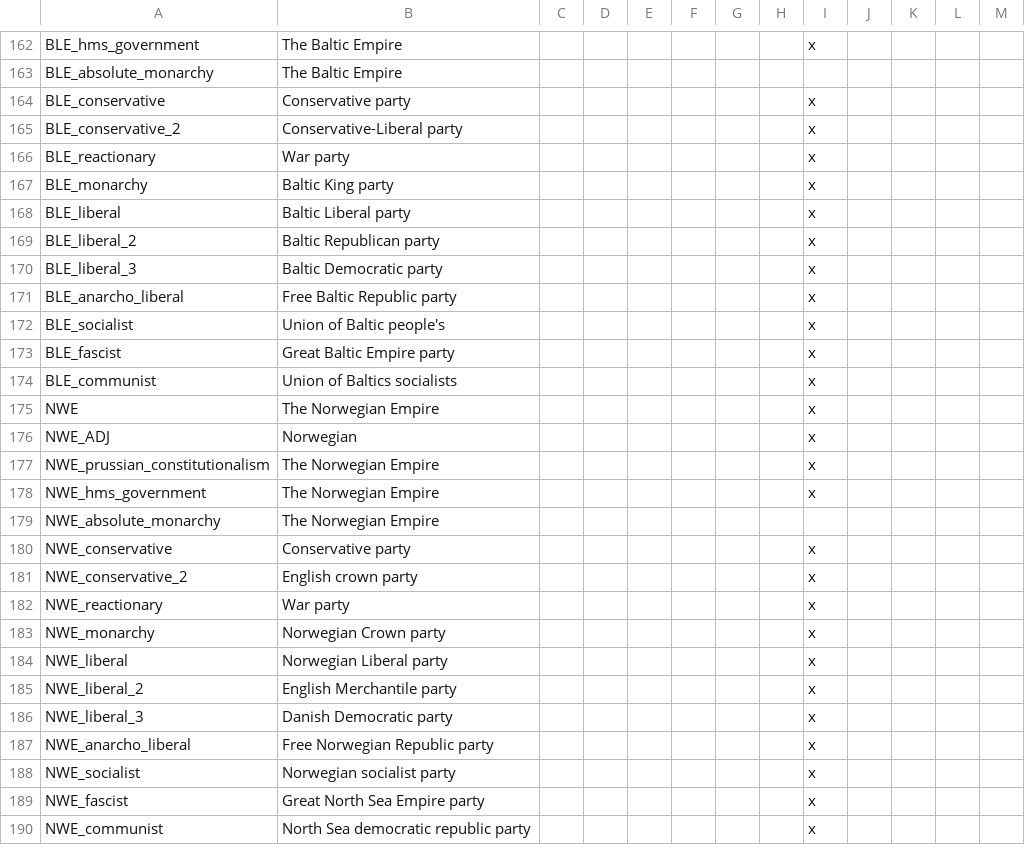
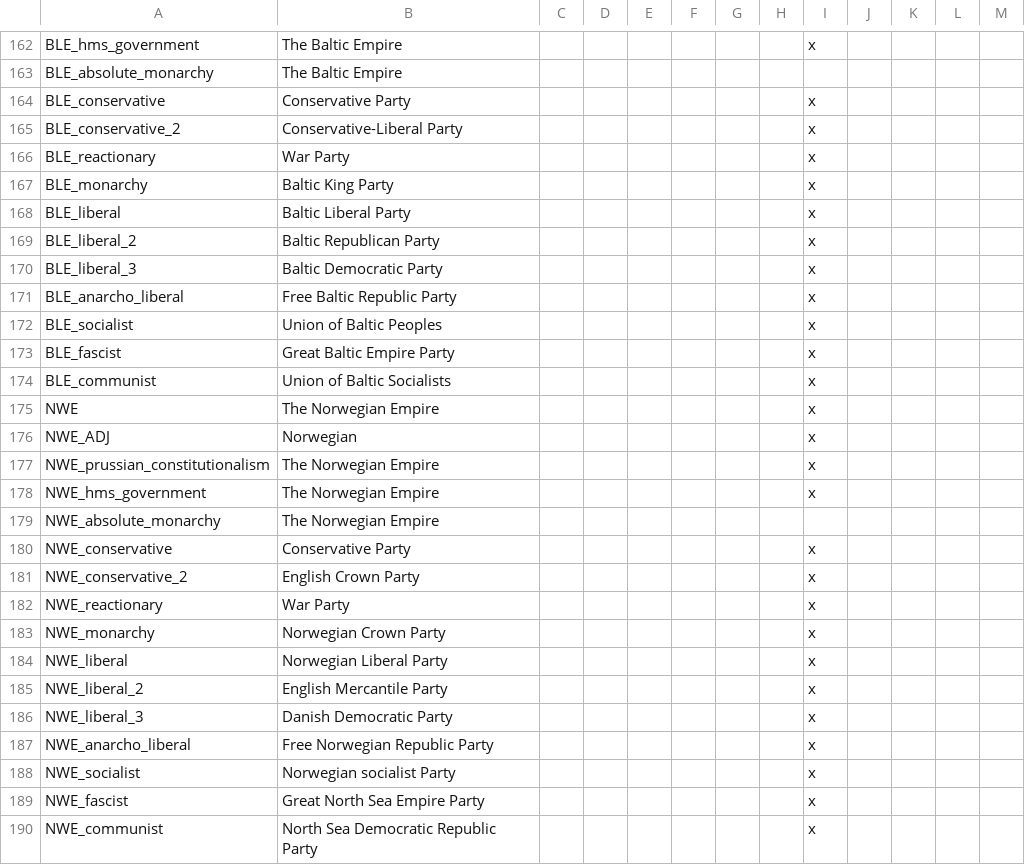
Before and after one commit to MaTi5893/Napoleon-s-Legacy-Remastered, a CSV file: Napoleon's Legacy_Remake/localisation/00_NL_remake_new_nations.csv, drawn as a sheet; only a part is shown, gaps mark what is left out.

Commit message:
localisation and something that may or may not be important

```diff
--- a/Napoleon's Legacy_Remake/localisation/00_NL_remake_new_nations.csv
+++ b/Napoleon's Legacy_Remake/localisation/00_NL_remake_new_nations.csv
@@ -163,13 +163,13 @@ BLE_hms_government;The Baltic Empire;;;;;;;x
 BLE_absolute_monarchy;The Baltic Empire;;;;;;;
-BLE_conservative;Conservative party;;;;;;;x
-BLE_conservative_2;Conservative-Liberal party;;;;;;;x
-BLE_reactionary;War party;;;;;;;x
-BLE_monarchy;Baltic King party;;;;;;;x
-BLE_liberal;Baltic Liberal party;;;;;;;x
-BLE_liberal_2;Baltic Republican party;;;;;;;x
-BLE_liberal_3;Baltic Democratic party;;;;;;;x
-BLE_anarcho_liberal;Free Baltic Republic party;;;;;;;x
-BLE_socialist;Union of Baltic people's;;;;;;;x
-BLE_fascist;Great Baltic Empire party;;;;;;;x
-BLE_communist;Union of Baltics socialists;;;;;;;x
+BLE_conservative;Conservative Party;;;;;;;x
+BLE_conservative_2;Conservative-Liberal Party;;;;;;;x
+BLE_reactionary;War Party;;;;;;;x
+BLE_monarchy;Baltic King Party;;;;;;;x
+BLE_liberal;Baltic Liberal Party;;;;;;;x
+BLE_liberal_2;Baltic Republican Party;;;;;;;x
+BLE_liberal_3;Baltic Democratic Party;;;;;;;x
+BLE_anarcho_liberal;Free Baltic Republic Party;;;;;;;x
+BLE_socialist;Union of Baltic Peoples;;;;;;;x
+BLE_fascist;Great Baltic Empire Party;;;;;;;x
+BLE_communist;Union of Baltic Socialists;;;;;;;x
 NWE;The Norwegian Empire;;;;;;;x
@@ -179,12 +179,12 @@ NWE_hms_government;The Norwegian Empire;;;;;;;x
 NWE_absolute_monarchy;The Norwegian Empire;;;;;;;
-NWE_conservative;Conservative party;;;;;;;x
-NWE_conservative_2;English crown party;;;;;;;x
-NWE_reactionary;War party;;;;;;;x
-NWE_monarchy;Norwegian Crown party;;;;;;;x
-NWE_liberal;Norwegian Liberal party;;;;;;;x
-NWE_liberal_2;English Merchantile party;;;;;;;x
-NWE_liberal_3;Danish Democratic party;;;;;;;x
-NWE_anarcho_liberal;Free Norwegian Republic party;;;;;;;x
-NWE_socialist;Norwegian socialist party;;;;;;;x
-NWE_fascist;Great North Sea Empire party;;;;;;;x
-NWE_communist;North Sea democratic republic party;;;;;;;x
+NWE_conservative;Conservative Party;;;;;;;x
+NWE_conservative_2;English Crown Party;;;;;;;x
+NWE_reactionary;War Party;;;;;;;x
+NWE_monarchy;Norwegian Crown Party;;;;;;;x
+NWE_liberal;Norwegian Liberal Party;;;;;;;x
+NWE_liberal_2;English Mercantile Party;;;;;;;x
+NWE_liberal_3;Danish Democratic Party;;;;;;;x
+NWE_anarcho_liberal;Free Norwegian Republic Party;;;;;;;x
+NWE_socialist;Norwegian socialist Party;;;;;;;x
+NWE_fascist;Great North Sea Empire Party;;;;;;;x
+NWE_communist;North Sea Democratic Republic Party;;;;;;;x
```
Also changed, not shown: Napoleon's Legacy_Remake/localisation/00_NL_Misc.csv, 1 other file.
